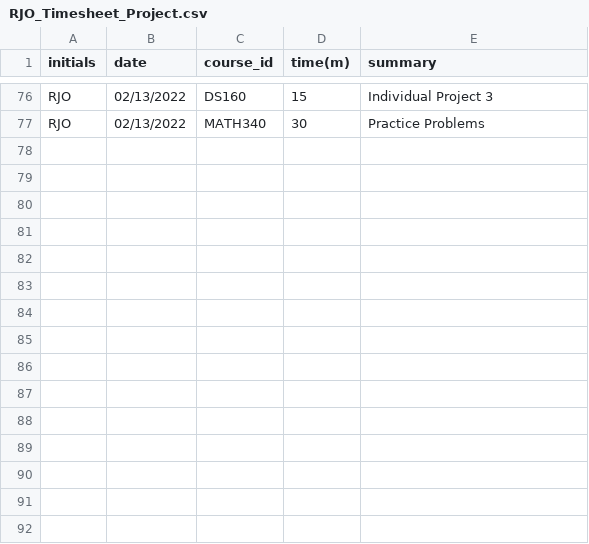
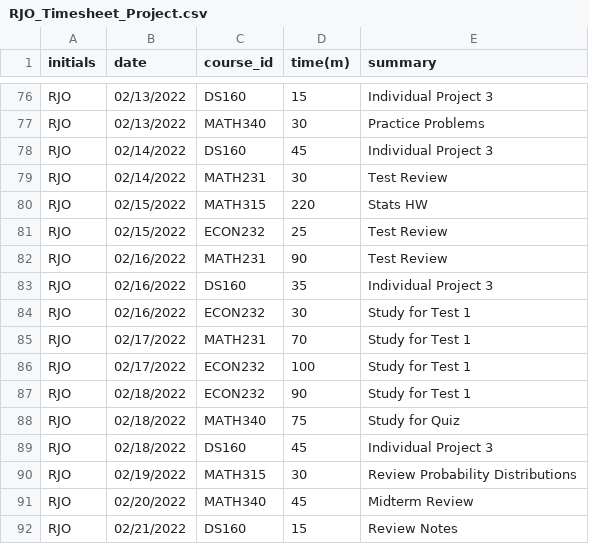
Before and after one commit to rosborn40383/RJO_Timesheet_Project, a CSV file: RJO_Timesheet_Project.csv, drawn as a sheet; only a part is shown, gaps mark what is left out; the diff names each change by its address in the sheet, - before the commit and + after, or states it on an @@ line.

```diff
--- a/RJO_Timesheet_Project.csv
+++ b/RJO_Timesheet_Project.csv
+row 78: RJO | 02/14/2022 | DS160 | 45 | Individual Project 3
+row 79: RJO | 02/14/2022 | MATH231 | 30 | Test Review
+row 80: RJO | 02/15/2022 | MATH315 | 220 | Stats HW
+row 81: RJO | 02/15/2022 | ECON232 | 25 | Test Review
+row 82: RJO | 02/16/2022 | MATH231 | 90 | Test Review
+row 83: RJO | 02/16/2022 | DS160 | 35 | Individual Project 3
+row 84: RJO | 02/16/2022 | ECON232 | 30 | Study for Test 1
+row 85: RJO | 02/17/2022 | MATH231 | 70 | Study for Test 1
+row 86: RJO | 02/17/2022 | ECON232 | 100 | Study for Test 1
+row 87: RJO | 02/18/2022 | ECON232 | 90 | Study for Test 1
+row 88: RJO | 02/18/2022 | MATH340 | 75 | Study for Quiz
+row 89: RJO | 02/18/2022 | DS160 | 45 | Individual Project 3
+row 90: RJO | 02/19/2022 | MATH315 | 30 | Review Probability Distributions
+row 91: RJO | 02/20/2022 | MATH340 | 45 | Midterm Review
+row 92: RJO | 02/21/2022 | DS160 | 15 | Review Notes
```
Also changed, not shown: 1 other file.
